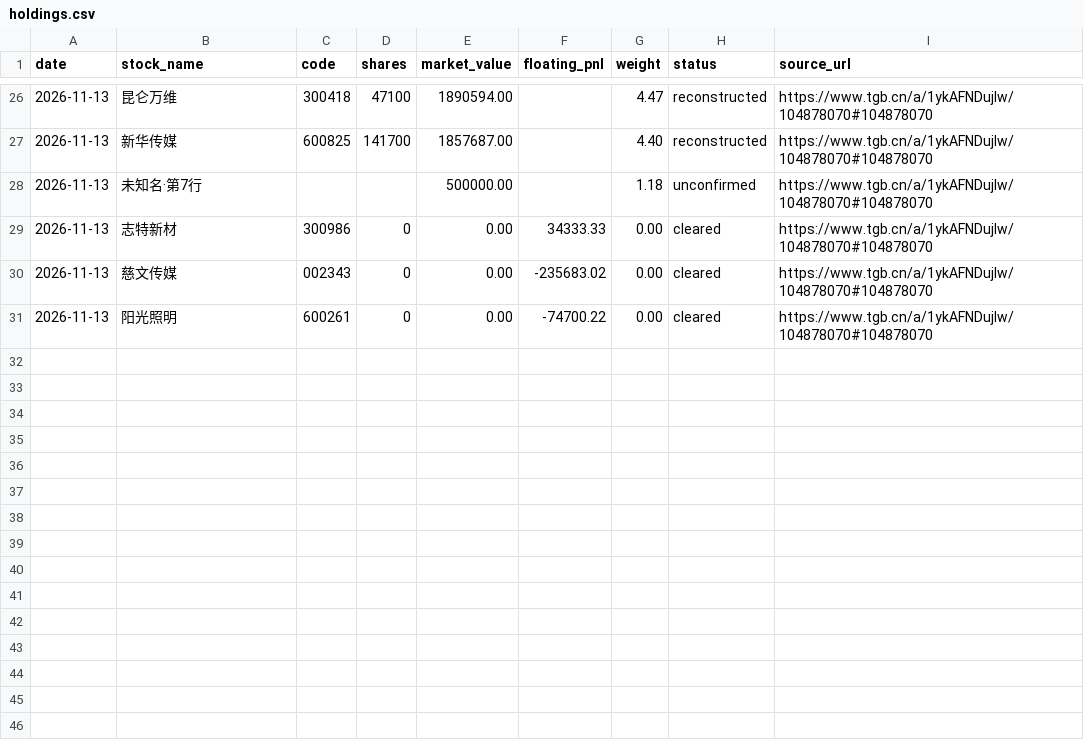
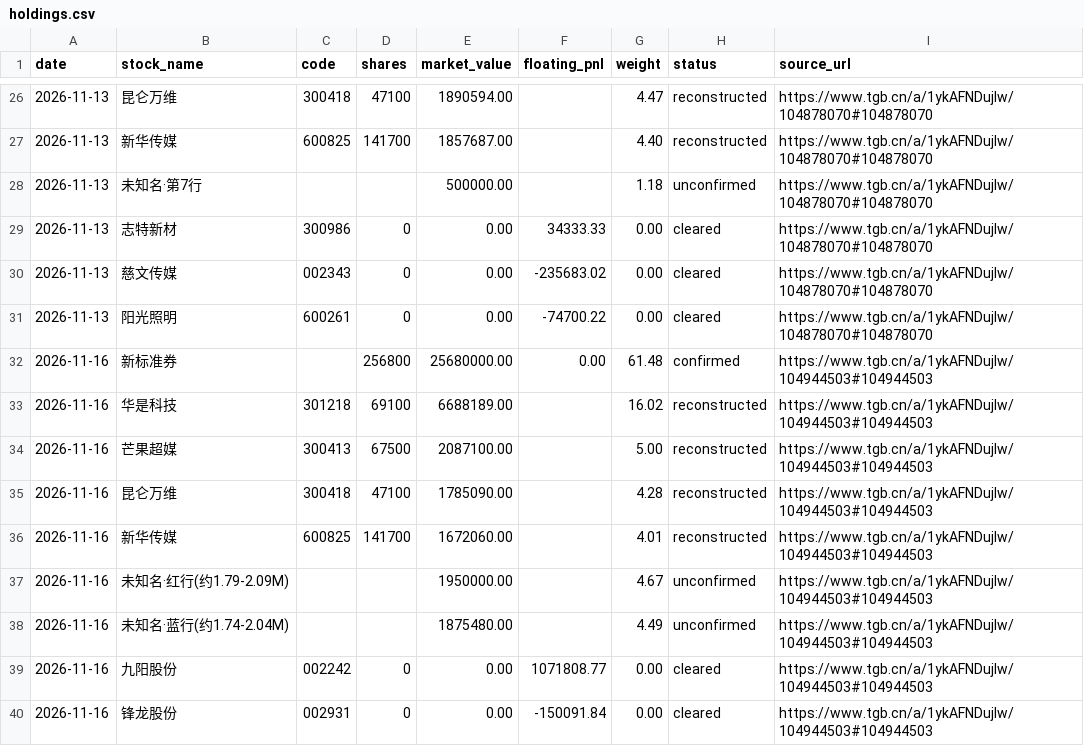
Before and after one commit to dynrw/guhaizeiwang-research, a CSV file: holdings/holdings.csv, drawn as a sheet; only a part is shown, gaps mark what is left out; the diff names each change by its address in the sheet, - before the commit and + after, or states it on an @@ line.

```diff
--- a/holdings/holdings.csv
+++ b/holdings/holdings.csv
+row 32: 2026-11-16 | 新标准券 |  | 256800 | 25680000.00 | 0.00 | 61.48 | confirmed | https://www.tgb.cn/a/1ykAFNDujlw/104944503#104944503
+row 33: 2026-11-16 | 华是科技 | 301218 | 69100 | 6688189.00 |  | 16.02 | reconstructed | https://www.tgb.cn/a/1ykAFNDujlw/104944503#104944503
+row 34: 2026-11-16 | 芒果超媒 | 300413 | 67500 | 2087100.00 |  | 5.00 | reconstructed | https://www.tgb.cn/a/1ykAFNDujlw/104944503#104944503
+row 35: 2026-11-16 | 昆仑万维 | 300418 | 47100 | 1785090.00 |  | 4.28 | reconstructed | https://www.tgb.cn/a/1ykAFNDujlw/104944503#104944503
+row 36: 2026-11-16 | 新华传媒 | 600825 | 141700 | 1672060.00 |  | 4.01 | reconstructed | https://www.tgb.cn/a/1ykAFNDujlw/104944503#104944503
+row 37: 2026-11-16 | 未知名·红行(约1.79-2.09M) |  |  | 1950000.00 |  | 4.67 | unconfirmed | https://www.tgb.cn/a/1ykAFNDujlw/104944503#104944503
+row 38: 2026-11-16 | 未知名·蓝行(约1.74-2.04M) |  |  | 1875480.00 |  | 4.49 | unconfirmed | https://www.tgb.cn/a/1ykAFNDujlw/104944503#104944503
+row 39: 2026-11-16 | 九阳股份 | 002242 | 0 | 0.00 | 1071808.77 | 0.00 | cleared | https://www.tgb.cn/a/1ykAFNDujlw/104944503#104944503
+row 40: 2026-11-16 | 锋龙股份 | 002931 | 0 | 0.00 | -150091.84 | 0.00 | cleared | https://www.tgb.cn/a/1ykAFNDujlw/104944503#104944503
```
Also changed, not shown: data/equity_milestones.csv, holdings/reconstructed_positions.csv, 3 other files.
